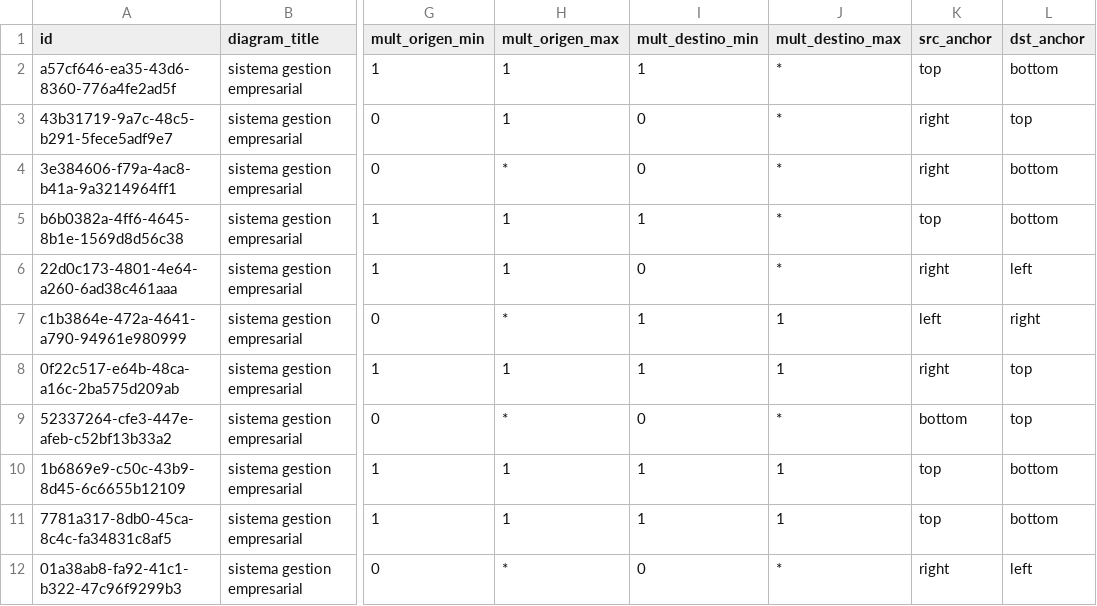
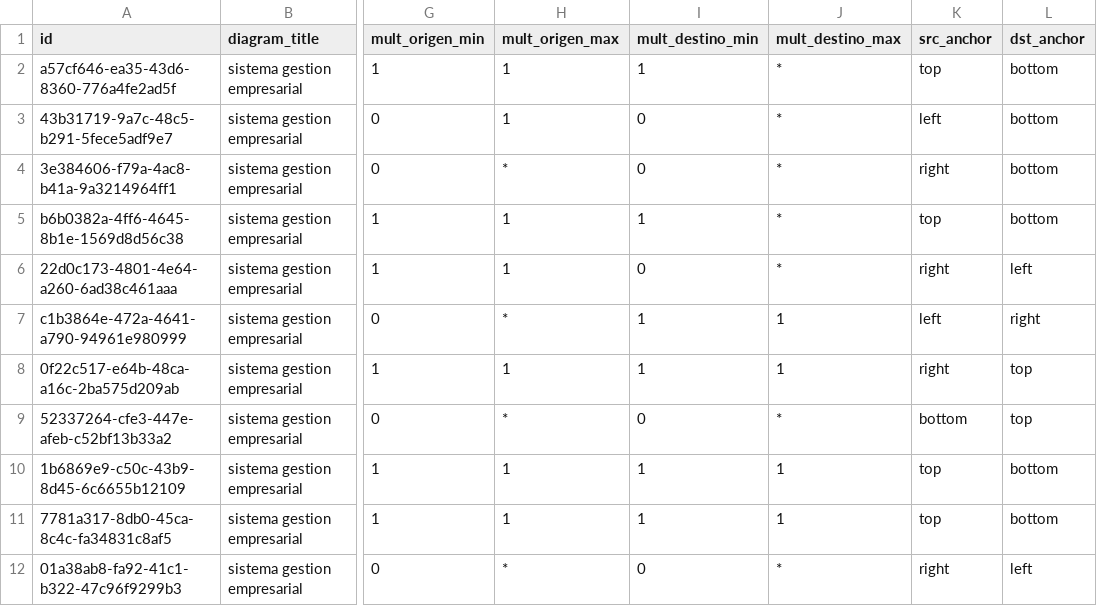
Before and after one commit to alexandervillarroel0078/uml-ai-tool-backend, a CSV file: seeds/data/relaciones.csv, drawn as a sheet; only a part is shown, gaps mark what is left out; the diff names each change by its address in the sheet, - before the commit and + after, or states it on an @@ line.

Commit message:
hol

```diff
--- a/seeds/data/relaciones.csv
+++ b/seeds/data/relaciones.csv
-K3 (src_anchor): right
+K3 (src_anchor): left
-L3 (dst_anchor): top
+L3 (dst_anchor): bottom
```
